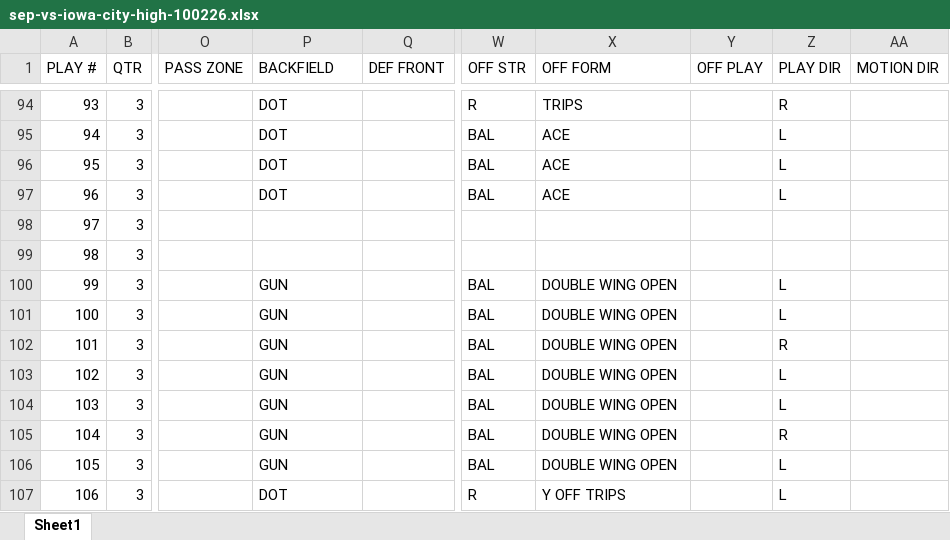
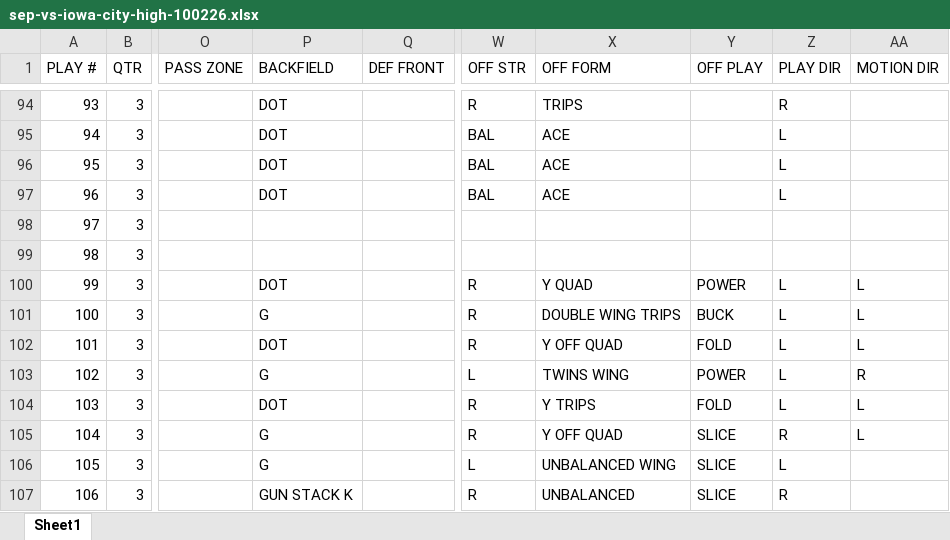
Before and after one commit to zcalvert29/Dowling-Football, an Excel workbook: Scout/sep-vs-iowa-city-high-100226.xlsx, sheet Sheet1, drawn as a sheet; only a part is shown, gaps mark what is left out; values as stored, in another font and other column widths than the file's, no borders; the diff covers the shown part only; the diff names each change by its address in the sheet, - before the commit and + after, or states it on an @@ line.

Commit message:
Update game: SEP vs IC High (2026 Week 6)
Uploaded from the app's Add a Game page.

```diff
--- a/Scout/sep-vs-iowa-city-high-100226.xlsx (sheet Sheet1)
+++ b/Scout/sep-vs-iowa-city-high-100226.xlsx (sheet Sheet1)
-P100 (BACKFIELD): GUN
+P100 (BACKFIELD): DOT
-W100:W102 (OFF STR): BAL
+W100:W102 (OFF STR): R
-X100 (OFF FORM): DOUBLE WING OPEN
+X100 (OFF FORM): Y QUAD
-Y100 (OFF PLAY): (empty)
+Y100 (OFF PLAY): POWER
-AA100:AA102 (MOTION DIR): (empty)
+AA100:AA102 (MOTION DIR): L
-P101 (BACKFIELD): GUN
+P101 (BACKFIELD): G
-X101 (OFF FORM): DOUBLE WING OPEN
+X101 (OFF FORM): DOUBLE WING TRIPS
-Y101 (OFF PLAY): (empty)
+Y101 (OFF PLAY): BUCK
-P102 (BACKFIELD): GUN
+P102 (BACKFIELD): DOT
-X102 (OFF FORM): DOUBLE WING OPEN
+X102 (OFF FORM): Y OFF QUAD
-Y102 (OFF PLAY): (empty)
+Y102 (OFF PLAY): FOLD
-Z102 (PLAY DIR): R
+Z102 (PLAY DIR): L
-P103 (BACKFIELD): GUN
+P103 (BACKFIELD): G
-W103 (OFF STR): BAL
+W103 (OFF STR): L
-X103 (OFF FORM): DOUBLE WING OPEN
+X103 (OFF FORM): TWINS WING
-Y103 (OFF PLAY): (empty)
+Y103 (OFF PLAY): POWER
-AA103 (MOTION DIR): (empty)
+AA103 (MOTION DIR): R
-P104 (BACKFIELD): GUN
+P104 (BACKFIELD): DOT
-W104:W105 (OFF STR): BAL
+W104:W105 (OFF STR): R
-X104 (OFF FORM): DOUBLE WING OPEN
+X104 (OFF FORM): Y TRIPS
-Y104 (OFF PLAY): (empty)
+Y104 (OFF PLAY): FOLD
-AA104:AA105 (MOTION DIR): (empty)
+AA104:AA105 (MOTION DIR): L
-P105:P106 (BACKFIELD): GUN
+P105:P106 (BACKFIELD): G
-X105 (OFF FORM): DOUBLE WING OPEN
+X105 (OFF FORM): Y OFF QUAD
-Y105:Y107 (OFF PLAY): (empty)
+Y105:Y107 (OFF PLAY): SLICE
-W106 (OFF STR): BAL
+W106 (OFF STR): L
-X106 (OFF FORM): DOUBLE WING OPEN
+X106 (OFF FORM): UNBALANCED WING
-P107 (BACKFIELD): DOT
+P107 (BACKFIELD): GUN STACK K
-X107 (OFF FORM): Y OFF TRIPS
+X107 (OFF FORM): UNBALANCED
-Z107 (PLAY DIR): L
+Z107 (PLAY DIR): R
```
Also changed, not shown: 186 edited cells elsewhere in this sheet.
